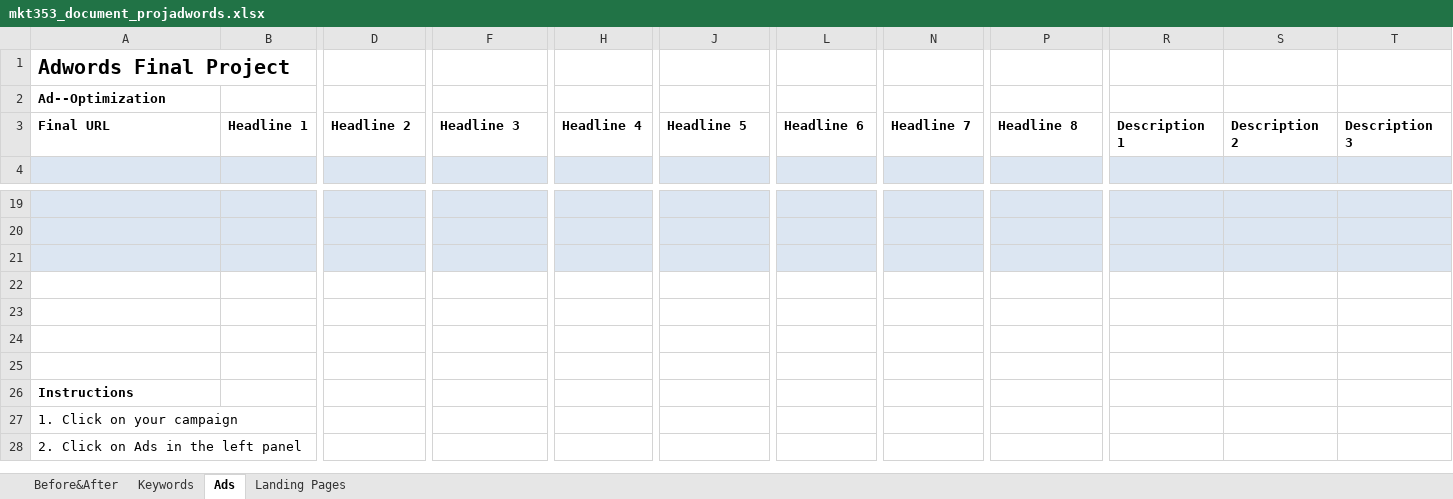
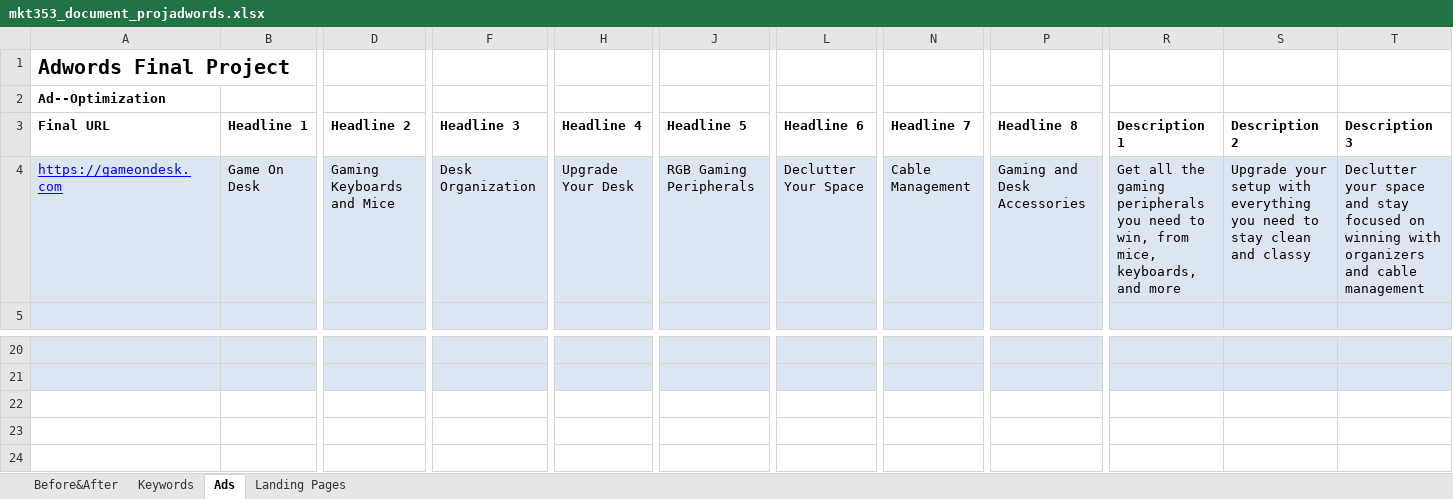
Before and after one commit to GageDorl/byui, an Excel workbook: winter2025/mkt353/mkt353_document_projadwords.xlsx, sheet Ads, drawn as a sheet; only a part is shown, gaps mark what is left out; the shorter side is filled out with more unchanged rows; values as stored, in another font and other column widths than the file's, no borders; charts and pictures not drawn; removed rows and columns are numbered as before the commit, all else as after; rows hold the shown columns only; the diff names each change by its address in the sheet, - before the commit and + after, or states it on an @@ line.

```diff
--- a/winter2025/mkt353/mkt353_document_projadwords.xlsx (sheet Ads)
+++ b/winter2025/mkt353/mkt353_document_projadwords.xlsx (sheet Ads)
+row 4: https://gameondesk.com | Game On Desk | Gaming Keyboards and Mice | Desk Organization | Upgrade Your Desk | RGB Gaming Peripherals | Declutter Your Space | Cable Management | Gaming and Desk Accessories | Get all the gaming peripherals you need to win, from mice, keyboards, and more | Upgrade your setup with everything you need to stay clean and classy | Declutter your space and stay focused on winning with organizers and cable management
-row 21: (empty)
-row 22: (empty)
+row 22: (empty)
```
Also changed, not shown: sheet Keywords, sheet Landing Pages, formulas that keep their value, 8 other files.
